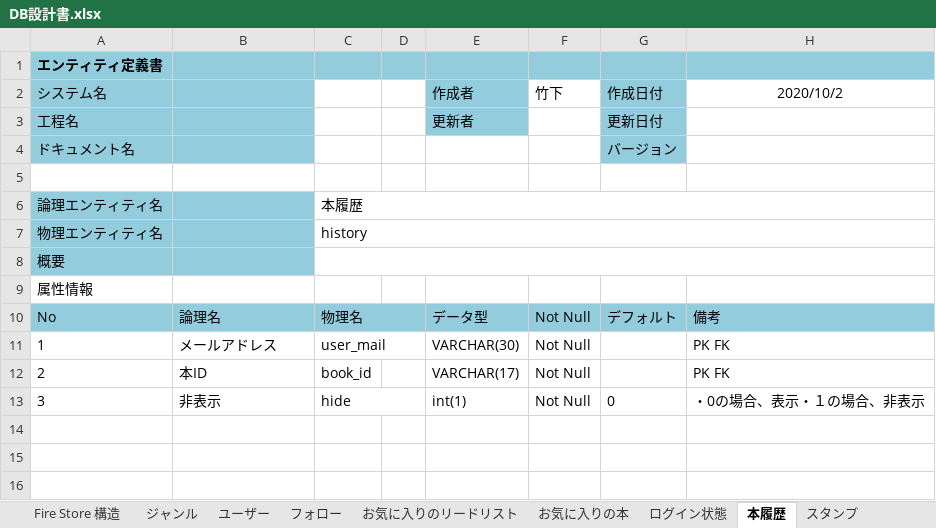
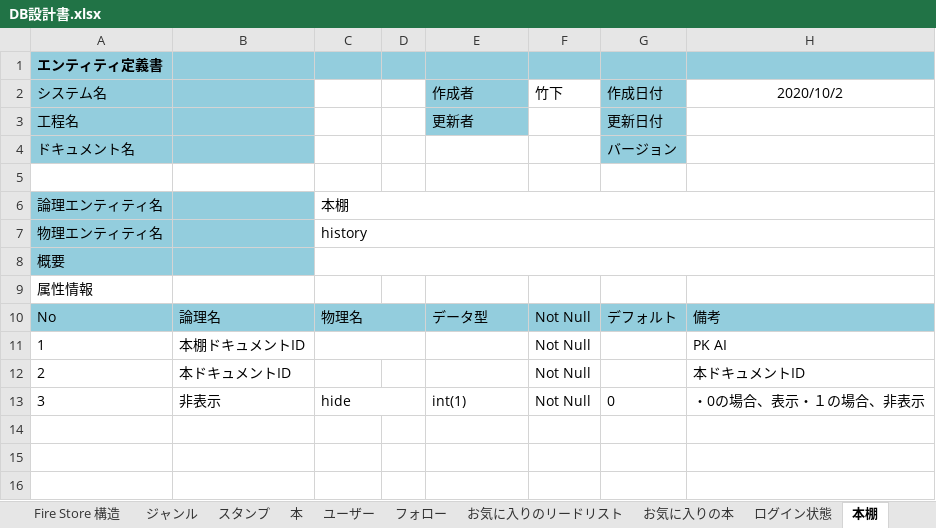
Before and after one commit to xenom0514/Review_site, an Excel workbook: DB設計書/DB設計書.xlsx, sheet 本棚, drawn as a sheet; only a part is shown; values as stored, in another font and other column widths than the file's, no borders; the diff names each change by its address in the sheet, - before the commit and + after, or states it on an @@ line.

```diff
--- a/DB設計書/DB設計書.xlsx (sheet 本棚)
+++ b/DB設計書/DB設計書.xlsx (sheet 本棚)
-sheet tab: 本履歴
+sheet tab: 本棚
+sheet tab: 本
@@ sheet tab order changed: Fire Store 構造 | ジャンル | スタンプ | 本 | ユーザー | フォロー | お気に入りのリードリスト | お気に入りの本 | ログイン状態 | 本棚 @@
-C6: 本履歴
+C6: 本棚
-B11: メールアドレス
+B11: 本棚ドキュメントID
-C11: user_mail
+C11: (empty)
-E11 (作成者): VARCHAR(30)
+E11 (作成者): (empty)
-H11 (2020/10/2): PK FK
+H11 (2020/10/2): PK AI
-B12: 本ID
+B12: 本ドキュメントID
-C12: book_id
+C12: (empty)
-E12 (作成者): VARCHAR(17)
+E12 (作成者): (empty)
-H12 (2020/10/2): PK FK
+H12 (2020/10/2): 本ドキュメントID
```
Also changed, not shown: sheet リードリスト, sheet レビュー コメント, sheet リードリストコメント, sheet お気に入りのリードリスト, sheet フォロー, sheet お気に入りの本, 5 more sheets, charts or pictures.
